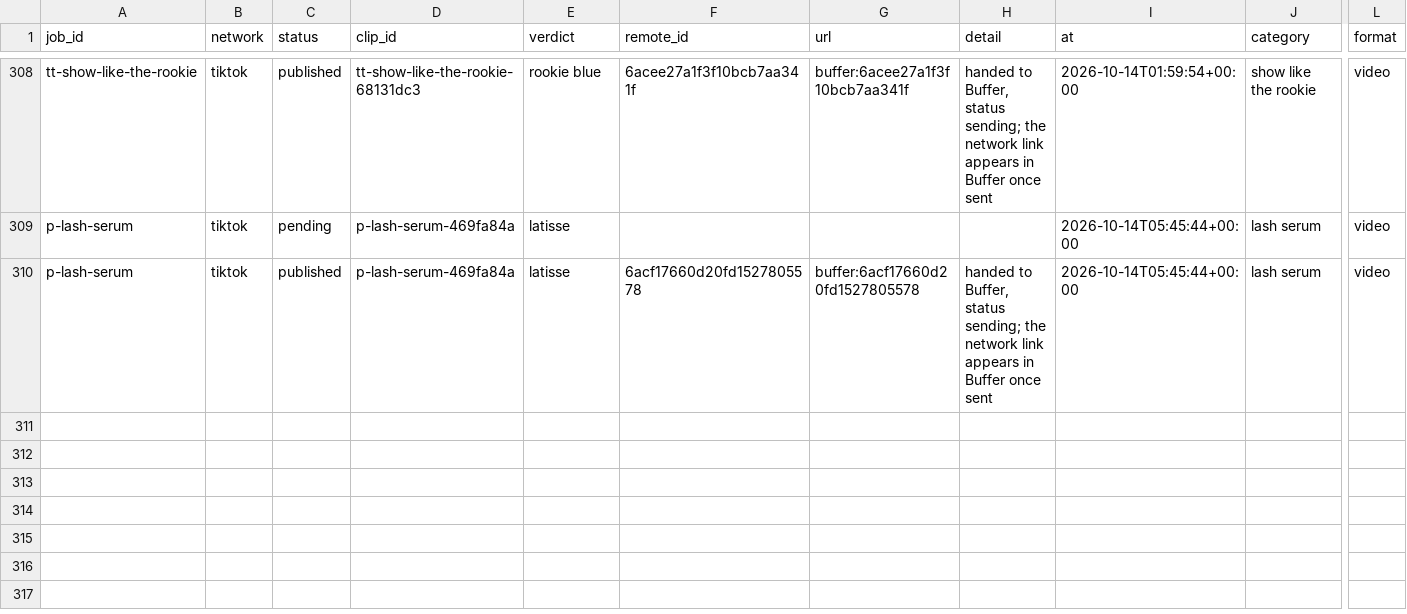
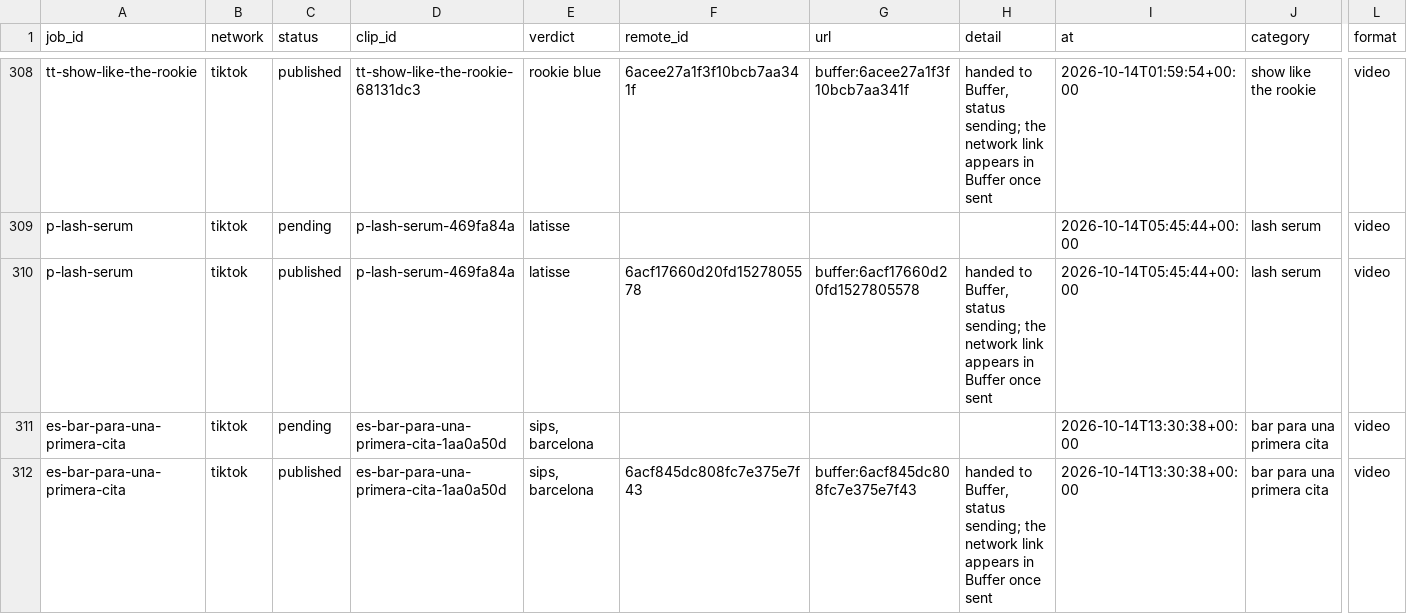
Before and after one commit to everfields/antisearch-automation, a CSV file: posts.csv, drawn as a sheet; only a part is shown, gaps mark what is left out; rows hold the shown columns only; the diff names each change by its address in the sheet, - before the commit and + after, or states it on an @@ line.

```diff
--- a/posts.csv
+++ b/posts.csv
+row 311: es-bar-para-una-primera-cita | tiktok | pending | es-bar-para-una-primera-cita-1aa0a50d | sips, barcelona |  |  |  | 2026-10-14T13:30:38+00:00 | bar para una primera cita | video
+row 312: es-bar-para-una-primera-cita | tiktok | published | es-bar-para-una-primera-cita-1aa0a50d | sips, barcelona | 6acf845dc808fc7e375e7f43 | buffer:6acf845dc808fc7e375e7f43 | handed to Buffer, status sending; the network link appears in Buffer once sent | 2026-10-14T13:30:38+00:00 | bar para una primera cita | video
```
Also changed, not shown: verdicts.csv, 1 other file.
